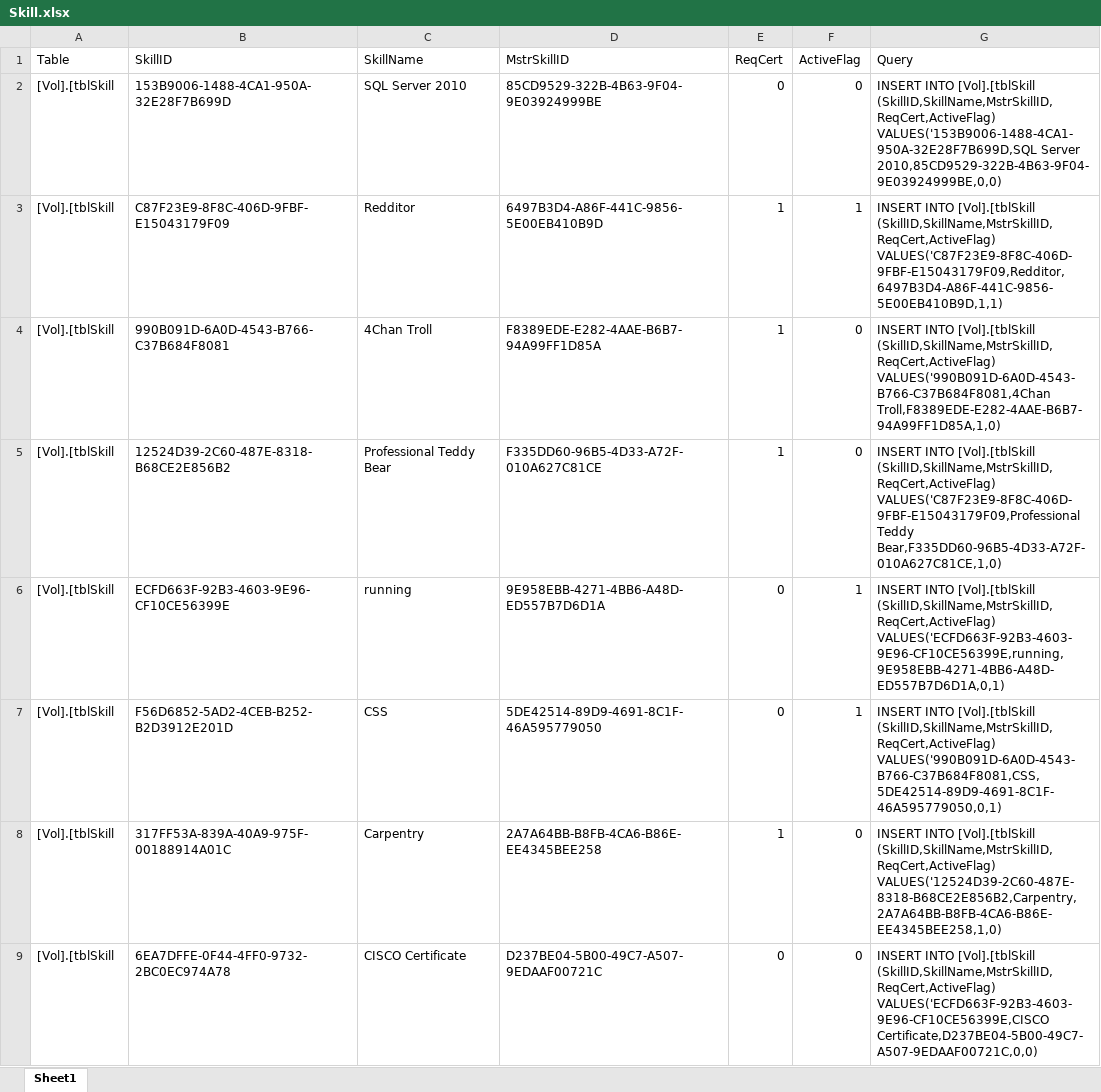
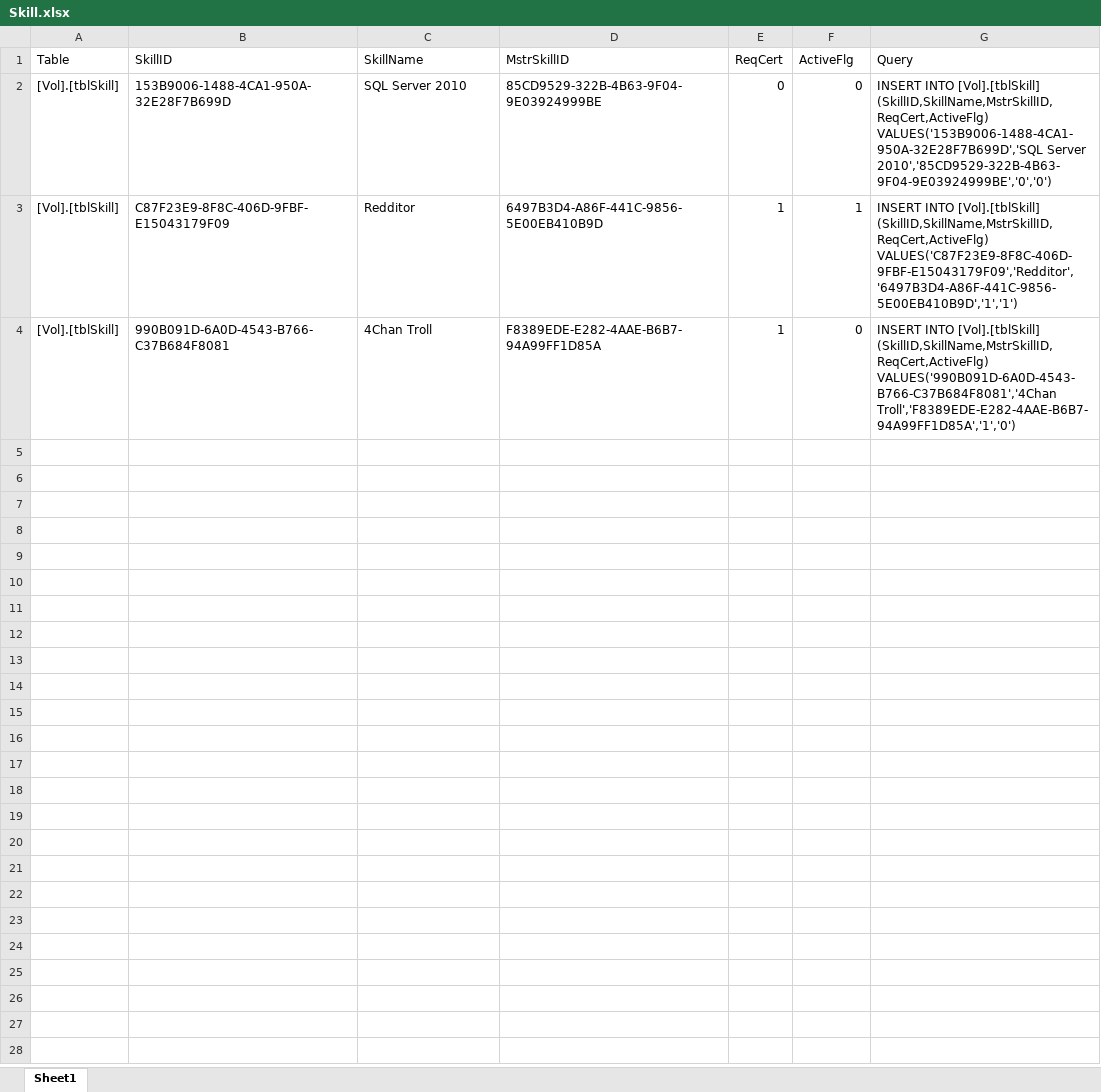
Before and after one commit to CISC181/VolTeerNET, an Excel workbook: UT.Vol.BLL/HelperFiles/Skill.xlsx, sheet Sheet1, drawn as a sheet; values as stored, in another font and other column widths than the file's, no borders; the diff names each change by its address in the sheet, - before the commit and + after, or states it on an @@ line.

Commit message:
Updated excel files to not have issues. Also added my  access string.

```diff
--- a/UT.Vol.BLL/HelperFiles/Skill.xlsx (sheet Sheet1)
+++ b/UT.Vol.BLL/HelperFiles/Skill.xlsx (sheet Sheet1)
-F1: ActiveFlag
+F1: ActiveFlg
-A2:A4 (Table): [Vol].[tblSkill
+A2:A4 (Table): [Vol].[tblSkill]
-G2 (Query): INSERT INTO [Vol].[tblSkill (SkillID,SkillName,MstrSkillID,ReqCert,ActiveFlag) VALUES('153B9006-1488-4CA1-950A-32E28F7B699D,SQL Server 2010,85CD9529-322B-4B63-9F04-9E03924999BE,0,0)
+G2 (Query): INSERT INTO [Vol].[tblSkill] (SkillID,SkillName,MstrSkillID,ReqCert,ActiveFlg) VALUES('153B9006-1488-4CA1-950A-32E28F7B699D','SQL Server 2010','85CD9529-322B-4B63-9F04-9E03924999BE','0','0')
-G3 (Query): INSERT INTO [Vol].[tblSkill (SkillID,SkillName,MstrSkillID,ReqCert,ActiveFlag) VALUES('C87F23E9-8F8C-406D-9FBF-E15043179F09,Redditor,6497B3D4-A86F-441C-9856-5E00EB410B9D,1,1)
+G3 (Query): INSERT INTO [Vol].[tblSkill] (SkillID,SkillName,MstrSkillID,ReqCert,ActiveFlg) VALUES('C87F23E9-8F8C-406D-9FBF-E15043179F09','Redditor','6497B3D4-A86F-441C-9856-5E00EB410B9D','1','1')
-G4 (Query): INSERT INTO [Vol].[tblSkill (SkillID,SkillName,MstrSkillID,ReqCert,ActiveFlag) VALUES('990B091D-6A0D-4543-B766-C37B684F8081,4Chan Troll,F8389EDE-E282-4AAE-B6B7-94A99FF1D85A,1,0)
+G4 (Query): INSERT INTO [Vol].[tblSkill] (SkillID,SkillName,MstrSkillID,ReqCert,ActiveFlg) VALUES('990B091D-6A0D-4543-B766-C37B684F8081','4Chan Troll','F8389EDE-E282-4AAE-B6B7-94A99FF1D85A','1','0')
-row 5: [Vol].[tblSkill | 12524D39-2C60-487E-8318-B68CE2E856B2 | Professional Teddy Bear | F335DD60-96B5-4D33-A72F-010A627C81CE | 1 | 0 | INSERT INTO [Vol].[tblSkill (SkillID,SkillName,MstrSkillID,ReqCert,ActiveFlag) VALUES('C87F23E9-8F8C-406D-9FBF-E15043179F09,Professional Teddy Bear,F335DD60-96B5-4D33-A72F-010A627C81CE,1,0)
-row 6: [Vol].[tblSkill | ECFD663F-92B3-4603-9E96-CF10CE56399E | running | 9E958EBB-4271-4BB6-A48D-ED557B7D6D1A | 0 | 1 | INSERT INTO [Vol].[tblSkill (SkillID,SkillName,MstrSkillID,ReqCert,ActiveFlag) VALUES('ECFD663F-92B3-4603-9E96-CF10CE56399E,running,9E958EBB-4271-4BB6-A48D-ED557B7D6D1A,0,1)
-row 7: [Vol].[tblSkill | F56D6852-5AD2-4CEB-B252-B2D3912E201D | CSS | 5DE42514-89D9-4691-8C1F-46A595779050 | 0 | 1 | INSERT INTO [Vol].[tblSkill (SkillID,SkillName,MstrSkillID,ReqCert,ActiveFlag) VALUES('990B091D-6A0D-4543-B766-C37B684F8081,CSS,5DE42514-89D9-4691-8C1F-46A595779050,0,1)
-row 8: [Vol].[tblSkill | 317FF53A-839A-40A9-975F-00188914A01C | Carpentry | 2A7A64BB-B8FB-4CA6-B86E-EE4345BEE258 | 1 | 0 | INSERT INTO [Vol].[tblSkill (SkillID,SkillName,MstrSkillID,ReqCert,ActiveFlag) VALUES('12524D39-2C60-487E-8318-B68CE2E856B2,Carpentry,2A7A64BB-B8FB-4CA6-B86E-EE4345BEE258,1,0)
-row 9: [Vol].[tblSkill | 6EA7DFFE-0F44-4FF0-9732-2BC0EC974A78 | CISCO Certificate | D237BE04-5B00-49C7-A507-9EDAAF00721C | 0 | 0 | INSERT INTO [Vol].[tblSkill (SkillID,SkillName,MstrSkillID,ReqCert,ActiveFlag) VALUES('ECFD663F-92B3-4603-9E96-CF10CE56399E,CISCO Certificate,D237BE04-5B00-49C7-A507-9EDAAF00721C,0,0)
```
Also changed, not shown: UT.Vol.BLL/HelperFiles/VolSkill.xlsx, 1 other file.
